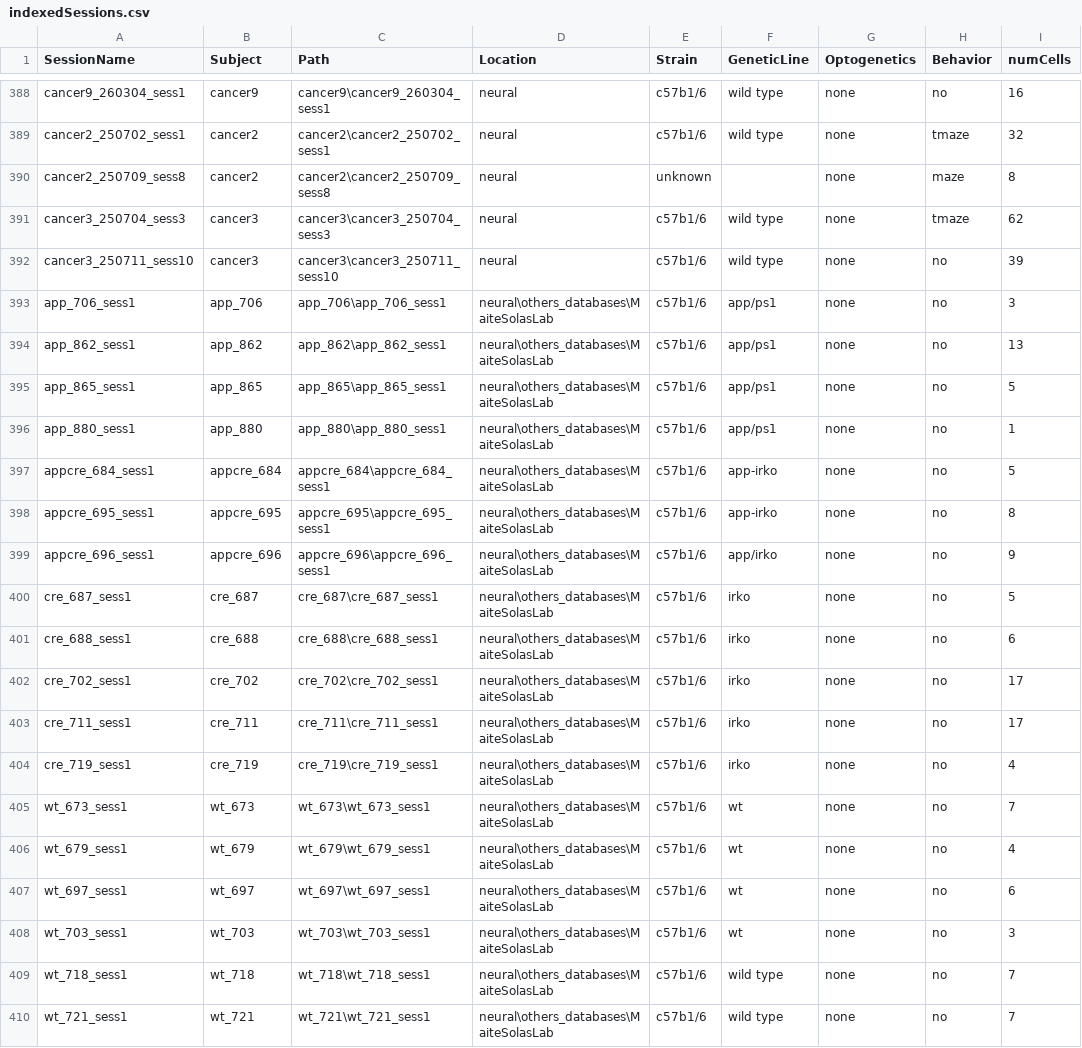
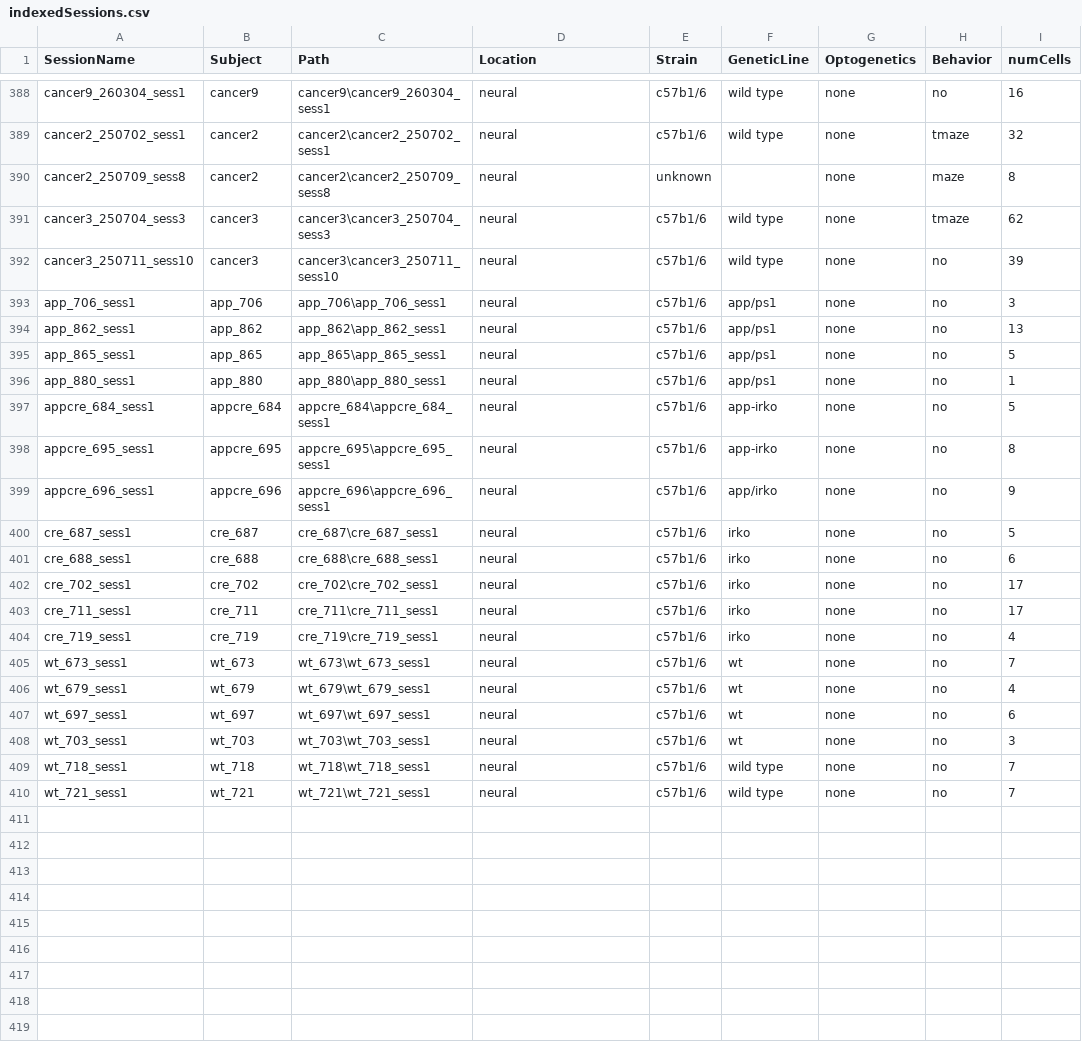
Before and after one commit to neucomplab/HippoCookBook, a CSV file: indexedSessions.csv, drawn as a sheet; only a part is shown, gaps mark what is left out; the diff names each change by its address in the sheet, - before the commit and + after, or states it on an @@ line.

Commit message:
Changes

```diff
--- a/indexedSessions.csv
+++ b/indexedSessions.csv
-D393:D410 (Location): neural\others_databases\MaiteSolasLab
+D393:D410 (Location): neural
```
